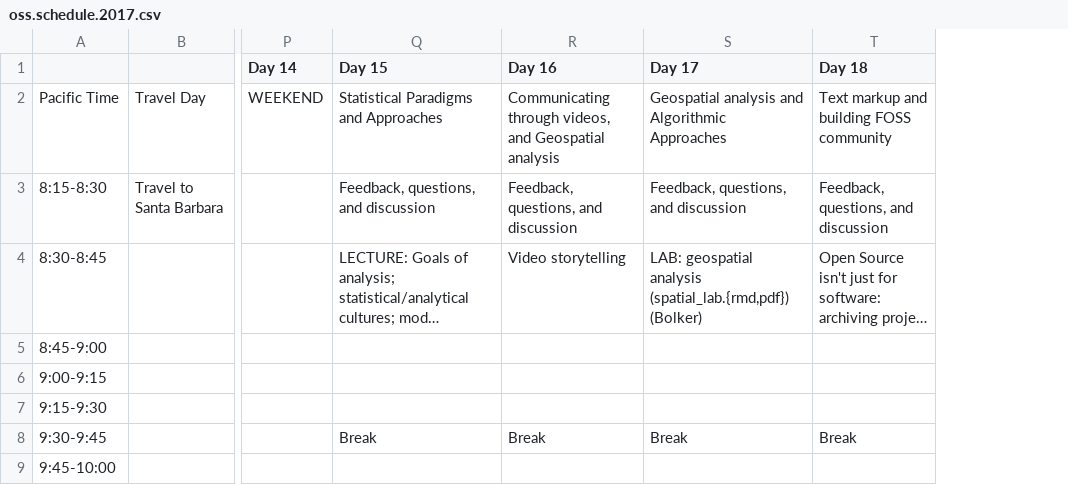
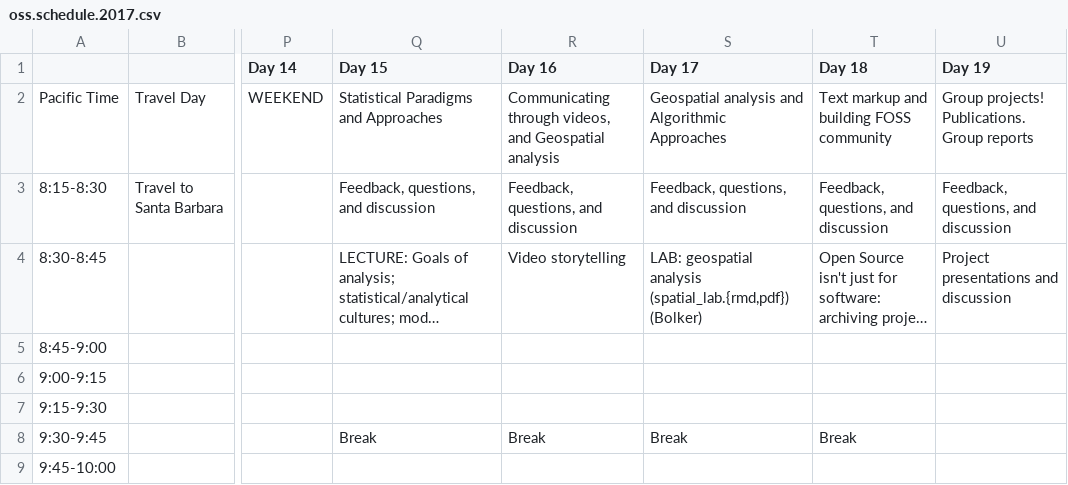
Before and after one commit to NCEAS/oss-lessons, a CSV file: schedule/oss.schedule.2017.csv, drawn as a sheet; only a part is shown, gaps mark what is left out; long unchanged cells end in …; the diff names each change by its address in the sheet, - before the commit and + after, or states it on an @@ line.

Commit message:
schedule

```diff
--- a/schedule/oss.schedule.2017.csv
+++ b/schedule/oss.schedule.2017.csv
+column U (Day 19), rows 2-4: Group projects! Publications. Group reports | Feedback, questions, and discussion | Project presentations and discussion
```
Also changed, not shown: 5 other files.
